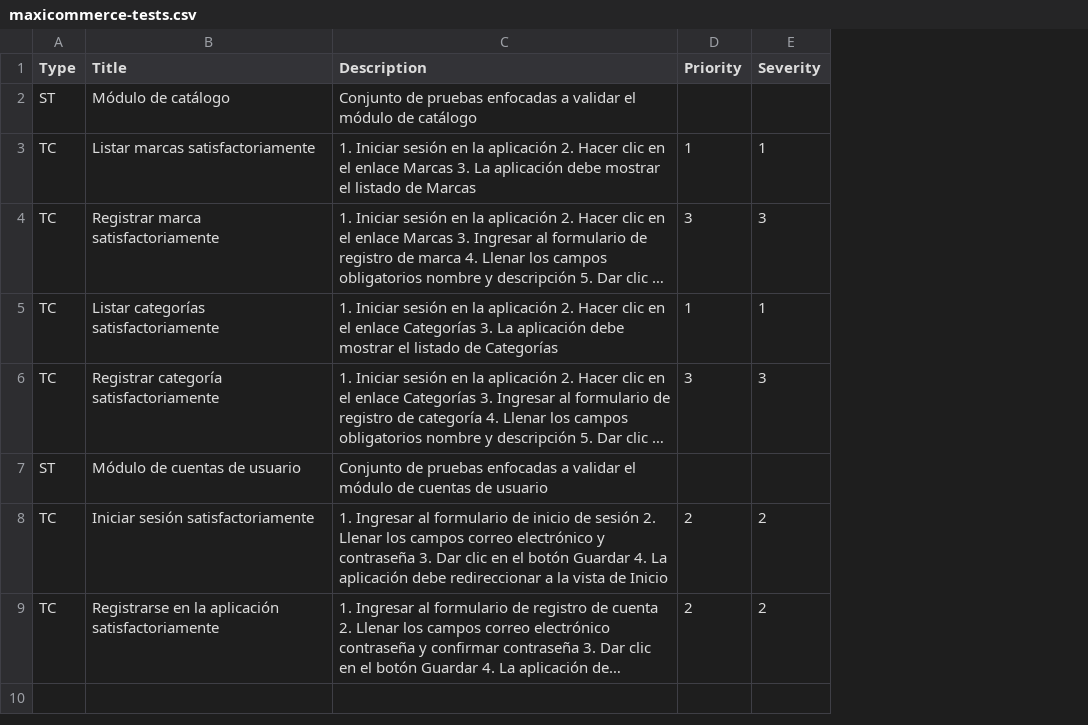
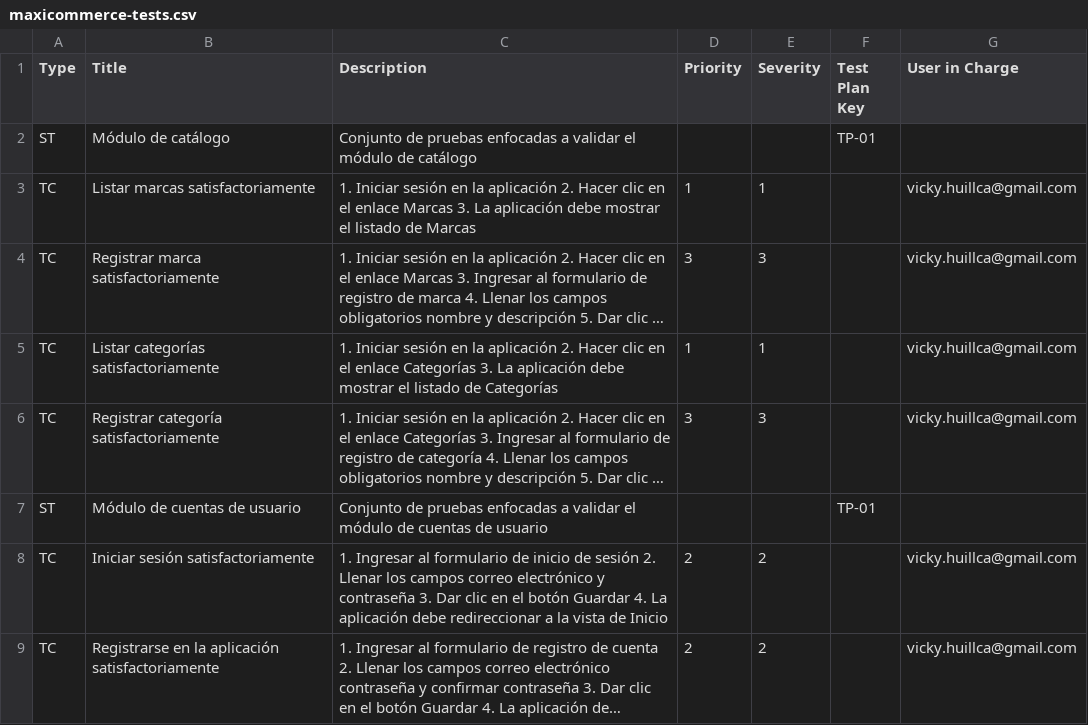
Before and after one commit to upc-tp/prova-report-backend, a CSV file: maxicommerce-tests.csv, drawn as a sheet; long unchanged cells end in …; the diff names each change by its address in the sheet, - before the commit and + after, or states it on an @@ line.

Commit message:
fix test plan pdf

```diff
--- a/maxicommerce-tests.csv
+++ b/maxicommerce-tests.csv
+column F (Test Plan Key), rows 2-7: TP-01 |  |  |  |  | TP-01
+column G (User in Charge), rows 3-9: vicky.huillca@gmail.com | vicky.huillca@gmail.com | vicky.huillca@gmail.com | vicky.huillca@gmail.com |  | vicky.huillca@gmail.com | vicky.huillca@gmail.com
```
Also changed, not shown: 3 other files.
